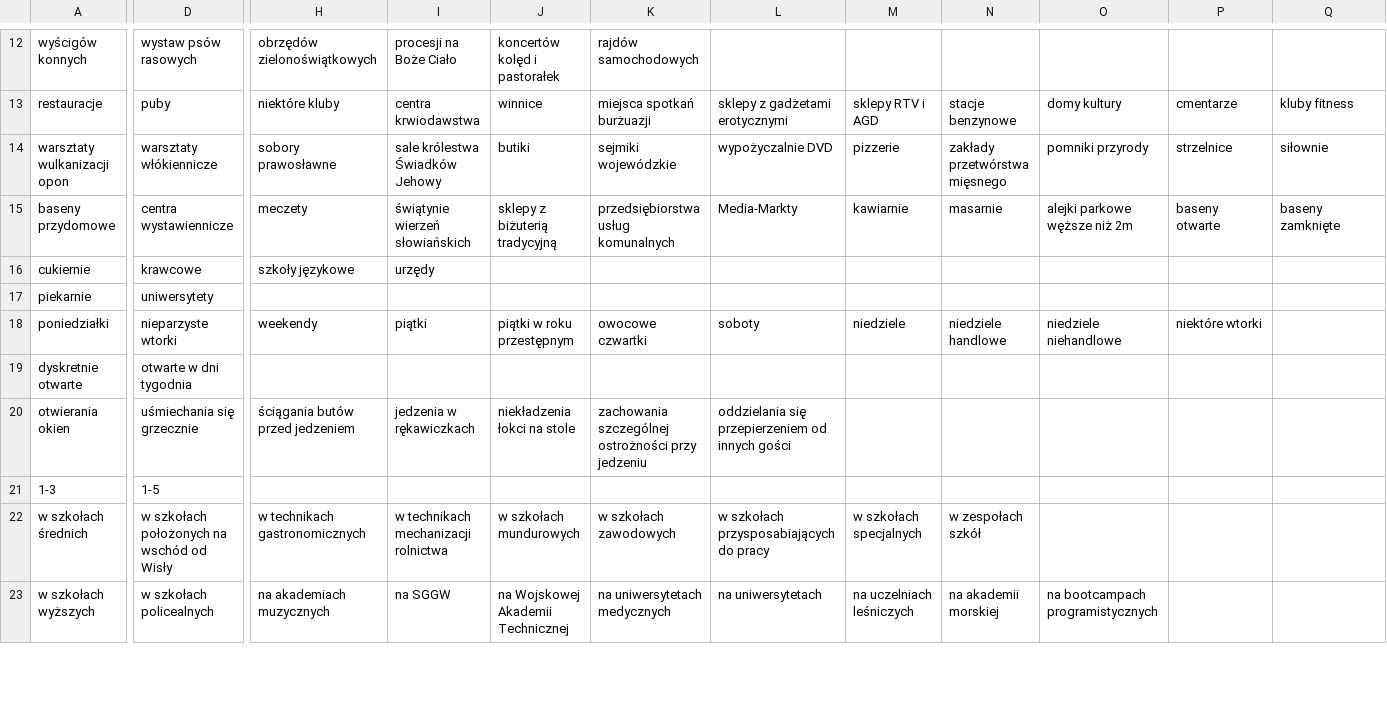
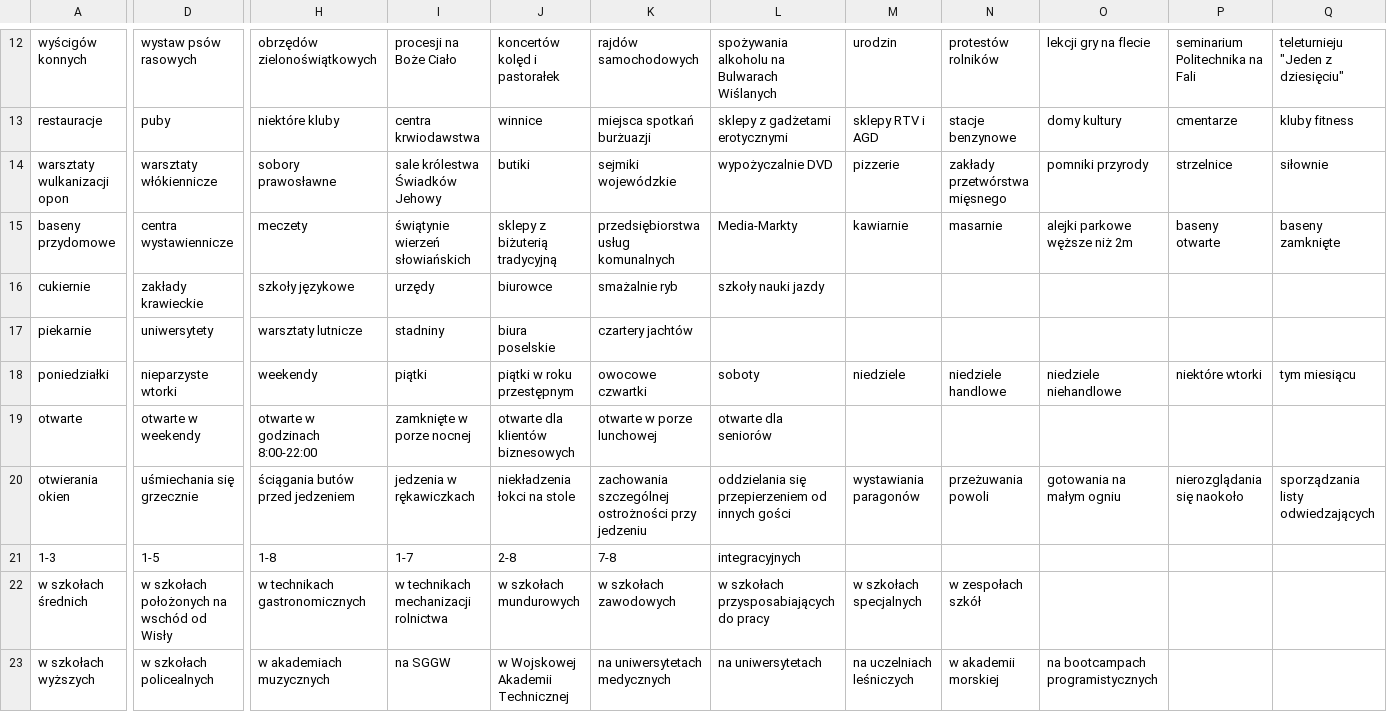
Before and after one commit to 808-Squad/koronawirus.lol, a TSV file: src/data.tsv, drawn as a sheet; only a part is shown, gaps mark what is left out; removed rows and columns are numbered as before the commit, all else as after; rows hold the shown columns only; the diff covers the shown part only; the diff names each change by its address in the sheet, - before the commit and + after, or states it on an @@ line.

```diff
--- a/src/data.tsv
+++ b/src/data.tsv
-L12: (empty)
+L12: spożywania alkoholu na Bulwarach Wiślanych
-M12: (empty)
+M12: urodzin
-N12: (empty)
+N12: protestów rolników
-O12: (empty)
+O12: lekcji gry na flecie
-P12: (empty)
+P12: seminarium Politechnika na Fali
-Q12: (empty)
+Q12: teleturnieju "Jeden z dziesięciu"
-D16: krawcowe
+D16: zakłady krawieckie
-J16: (empty)
+J16: biurowce
-K16: (empty)
+K16: smażalnie ryb
-L16: (empty)
+L16: szkoły nauki jazdy
-H17: (empty)
+H17: warsztaty lutnicze
-I17: (empty)
+I17: stadniny
-J17: (empty)
+J17: biura poselskie
-K17: (empty)
+K17: czartery jachtów
-Q18: (empty)
+Q18: tym miesiącu
-row 19: dyskretnie otwarte | otwarte w dni tygodnia
+row 19: otwarte | otwarte w weekendy | otwarte w godzinach 8:00-22:00 | zamknięte w porze nocnej | otwarte dla klientów biznesowych | otwarte w porze lunchowej | otwarte dla seniorów
-M20: (empty)
+M20: wystawiania paragonów
-N20: (empty)
+N20: przeżuwania powoli
-O20: (empty)
+O20: gotowania na małym ogniu
-P20: (empty)
+P20: nierozglądania się naokoło
-Q20: (empty)
+Q20: sporządzania listy odwiedzających
-H21: (empty)
+H21: 1-8
-I21: (empty)
+I21: 1-7
-J21: (empty)
+J21: 2-8
-K21: (empty)
+K21: 7-8
-L21: (empty)
+L21: integracyjnych
-H23: na akademiach muzycznych
+H23: w akademiach muzycznych
-J23: na Wojskowej Akademii Technicznej
+J23: w Wojskowej Akademii Technicznej
-N23: na akademii morskiej
+N23: w akademii morskiej
```
Also changed, not shown: 1 added row, 1 removed row and 62 edited cells elsewhere in this file, 1 other file.
